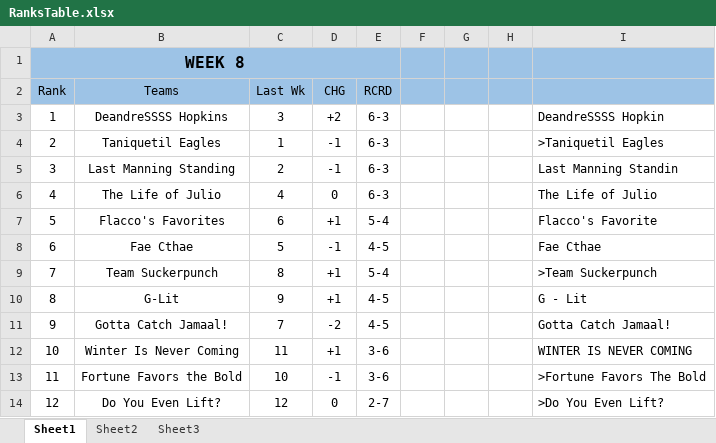
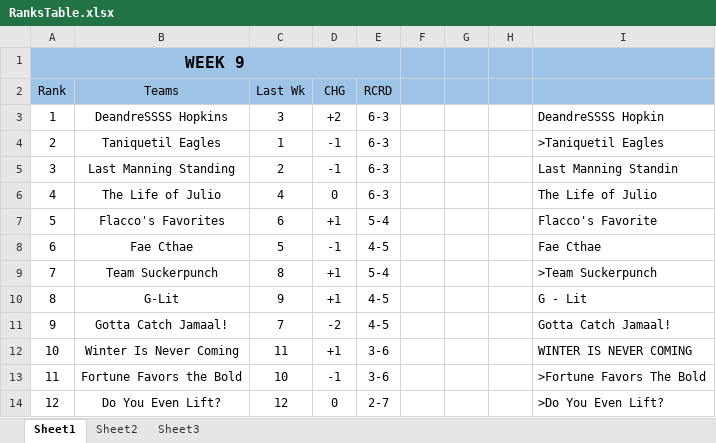
Before and after one commit to rgummi1/FantasyFootball, an Excel workbook: Outputs/RanksTable.xlsx, sheet Sheet1, drawn as a sheet; values as stored, in another font and other column widths than the file's, no borders; charts and pictures not drawn; the diff names each change by its address in the sheet, - before the commit and + after, or states it on an @@ line.

```diff
--- a/Outputs/RanksTable.xlsx (sheet Sheet1)
+++ b/Outputs/RanksTable.xlsx (sheet Sheet1)
-A1 (Rank): WEEK 8
+A1 (Rank): WEEK 9
```
